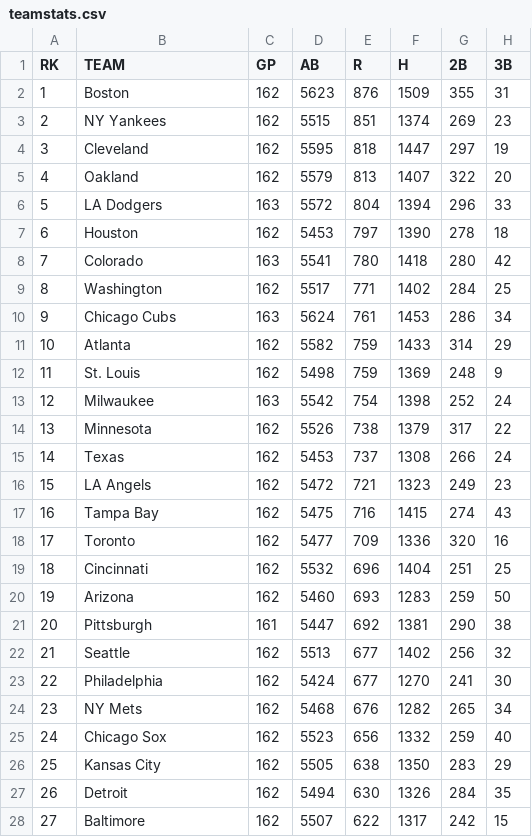
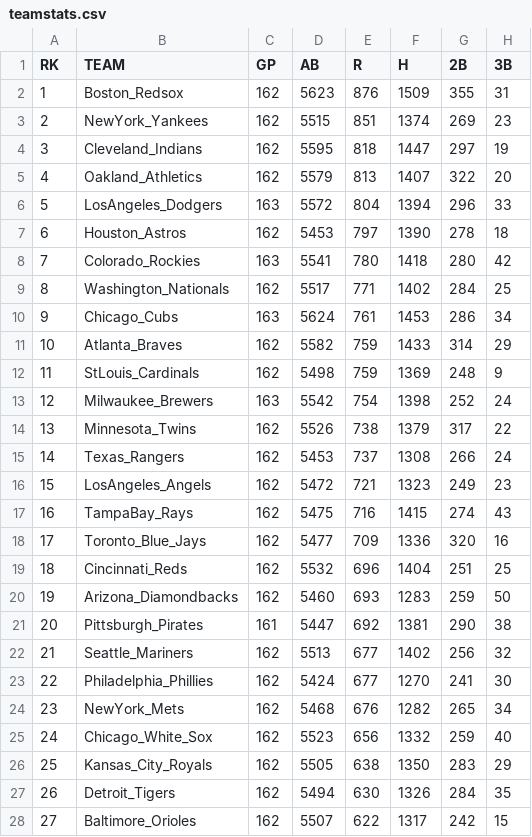
Before and after one commit to DaanMol/dataprocessing, a CSV file: Homework/week_6/teamstats.csv, drawn as a sheet; only a part is shown; the diff covers the shown part only; the diff names each change by its address in the sheet, - before the commit and + after, or states it on an @@ line.

```diff
--- a/Homework/week_6/teamstats.csv
+++ b/Homework/week_6/teamstats.csv
-B2 (TEAM): Boston
+B2 (TEAM): Boston_Redsox
-B3 (TEAM): NY Yankees
+B3 (TEAM): NewYork_Yankees
-B4 (TEAM): Cleveland
+B4 (TEAM): Cleveland_Indians
-B5 (TEAM): Oakland
+B5 (TEAM): Oakland_Athletics
-B6 (TEAM): LA Dodgers
+B6 (TEAM): LosAngeles_Dodgers
-B7 (TEAM): Houston
+B7 (TEAM): Houston_Astros
-B8 (TEAM): Colorado
+B8 (TEAM): Colorado_Rockies
-B9 (TEAM): Washington
+B9 (TEAM): Washington_Nationals
-B10 (TEAM): Chicago Cubs
+B10 (TEAM): Chicago_Cubs
-B11 (TEAM): Atlanta
+B11 (TEAM): Atlanta_Braves
-B12 (TEAM): St. Louis
+B12 (TEAM): StLouis_Cardinals
-B13 (TEAM): Milwaukee
+B13 (TEAM): Milwaukee_Brewers
-B14 (TEAM): Minnesota
+B14 (TEAM): Minnesota_Twins
-B15 (TEAM): Texas
+B15 (TEAM): Texas_Rangers
-B16 (TEAM): LA Angels
+B16 (TEAM): LosAngeles_Angels
-B17 (TEAM): Tampa Bay
+B17 (TEAM): TampaBay_Rays
-B18 (TEAM): Toronto
+B18 (TEAM): Toronto_Blue_Jays
-B19 (TEAM): Cincinnati
+B19 (TEAM): Cincinnati_Reds
-B20 (TEAM): Arizona
+B20 (TEAM): Arizona_Diamondbacks
-B21 (TEAM): Pittsburgh
+B21 (TEAM): Pittsburgh_Pirates
-B22 (TEAM): Seattle
+B22 (TEAM): Seattle_Mariners
-B23 (TEAM): Philadelphia
+B23 (TEAM): Philadelphia_Phillies
-B24 (TEAM): NY Mets
+B24 (TEAM): NewYork_Mets
-B25 (TEAM): Chicago Sox
+B25 (TEAM): Chicago_White_Sox
-B26 (TEAM): Kansas City
+B26 (TEAM): Kansas_City_Royals
-B27 (TEAM): Detroit
+B27 (TEAM): Detroit_Tigers
-B28 (TEAM): Baltimore
+B28 (TEAM): Baltimore_Orioles
```
Also changed, not shown: 3 edited cells elsewhere in this file, Homework/week_6/Week 32 - The World Series.csv, 2 other files.
